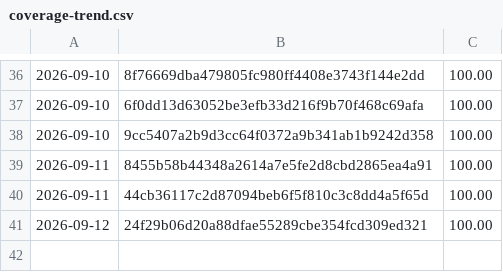
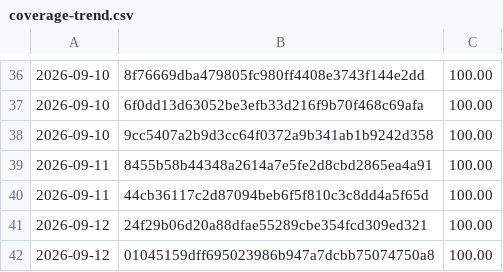
Before and after one commit to Danathar/sensi, a CSV file: coverage-trend.csv, drawn as a sheet; only a part is shown, gaps mark what is left out; the diff names each change by its address in the sheet, - before the commit and + after, or states it on an @@ line.

```diff
--- a/coverage-trend.csv
+++ b/coverage-trend.csv
+row 42: 2026-09-12 | 01045159dff695023986b947a7dcbb75074750a8 | 100.00
```
